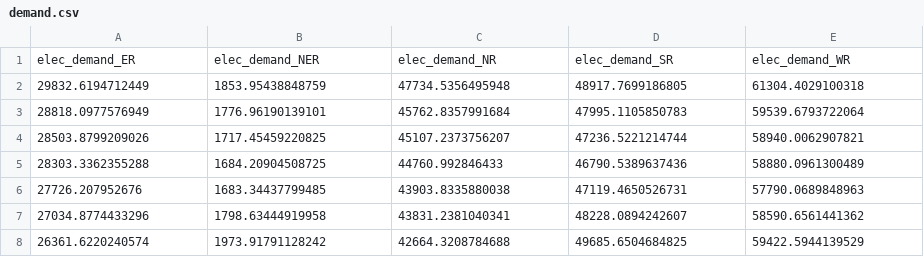
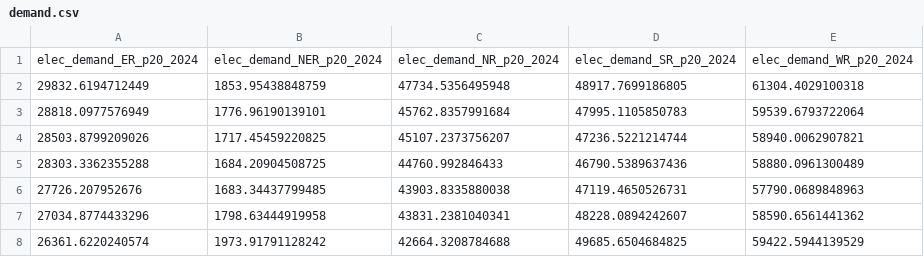
Before and after one commit to acpascale/NZx_caseDev_MacroEP, a CSV file: electricity_fiveZ_8736_1p_nziShadow/system_12d288h/demand.csv, drawn as a sheet; only a part is shown.

```diff
--- a/electricity_fiveZ_8736_1p_nziShadow/system_12d288h/demand.csv
+++ b/electricity_fiveZ_8736_1p_nziShadow/system_12d288h/demand.csv
@@ -1,2 +1,2 @@
-"elec_demand_ER","elec_demand_NER","elec_demand_NR","elec_demand_SR","elec_demand_WR"
+"elec_demand_ER_p20_2024","elec_demand_NER_p20_2024","elec_demand_NR_p20_2024","elec_demand_SR_p20_2024","elec_demand_WR_p20_2024"
 29832.6194712449,1853.95438848759,47734.5356495948,48917.7699186805,61304.4029100318
```
Also changed, not shown: 46 other files.
